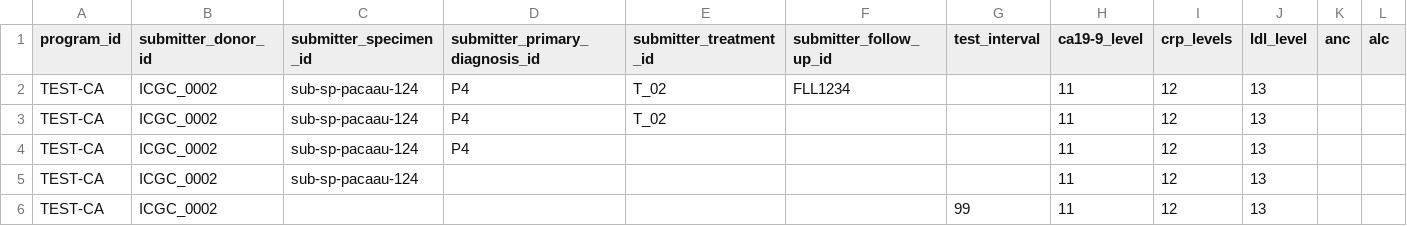
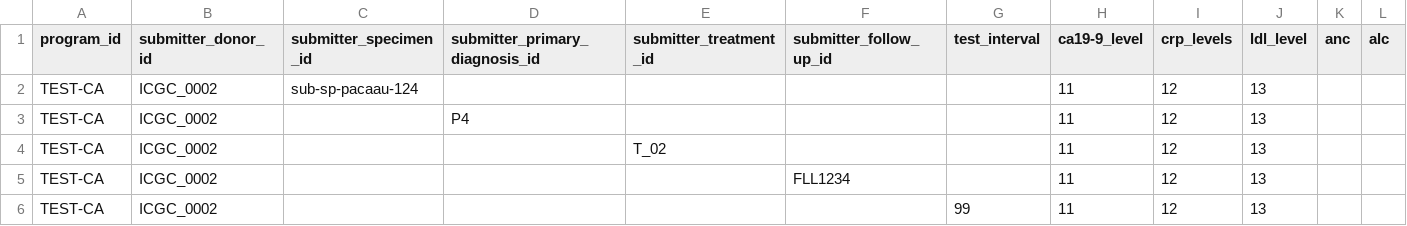
Before and after one commit to icgc-argo/argo-clinical, a TSV file: sampleFiles/clinical/biomarker.tsv, drawn as a sheet; only a part is shown; removed rows and columns are numbered as before the commit, all else as after; rows hold the shown columns only; the diff names each change by its address in the sheet, - before the commit and + after, or states it on an @@ line.

Commit message:
update sample biomarker tsv

```diff
--- a/sampleFiles/clinical/biomarker.tsv
+++ b/sampleFiles/clinical/biomarker.tsv
-row 2: TEST-CA | ICGC_0002 | sub-sp-pacaau-124 | P4 | T_02 | FLL1234 |  | 11 | 12 | 13
-row 3: TEST-CA | ICGC_0002 | sub-sp-pacaau-124 | P4 | T_02 |  |  | 11 | 12 | 13
-row 4: TEST-CA | ICGC_0002 | sub-sp-pacaau-124 | P4 |  |  |  | 11 | 12 | 13
+row 3: TEST-CA | ICGC_0002 |  | P4 |  |  |  | 11 | 12 | 13
+row 4: TEST-CA | ICGC_0002 |  |  | T_02 |  |  | 11 | 12 | 13
+row 5: TEST-CA | ICGC_0002 |  |  |  | FLL1234 |  | 11 | 12 | 13
```
